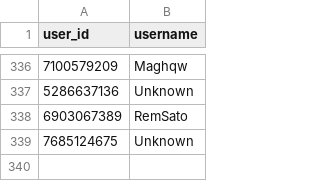
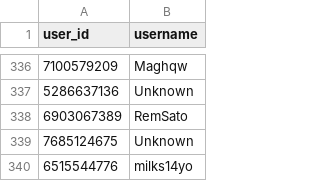
Before and after one commit to brdchy/bot_cleaner, a CSV file: txts/ban_list.csv, drawn as a sheet; only a part is shown, gaps mark what is left out; the diff names each change by its address in the sheet, - before the commit and + after, or states it on an @@ line.

```diff
--- a/txts/ban_list.csv
+++ b/txts/ban_list.csv
+row 340: 6515544776 | milks14yo
```
Also changed, not shown: txts/ban_candidates.csv, txts/base/ad_patterns.csv, 2 other files.
